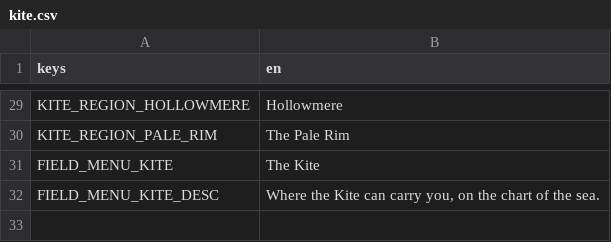
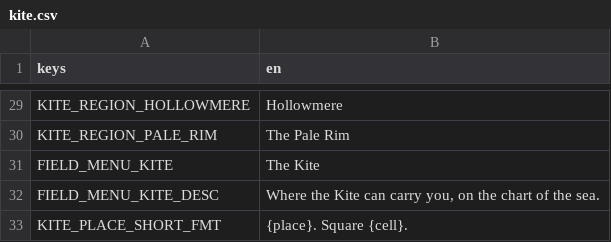
Before and after one commit to LeviticusFigglebottom/ClaudalFantasyX, a CSV file: game/data/loc/kite.csv, drawn as a sheet; only a part is shown, gaps mark what is left out; the diff names each change by its address in the sheet, - before the commit and + after, or states it on an @@ line.

```diff
--- a/game/data/loc/kite.csv
+++ b/game/data/loc/kite.csv
+row 33: KITE_PLACE_SHORT_FMT | {place}. Square {cell}.
```
Also changed, not shown: game/data/loc/strings.csv, 45 other files.
